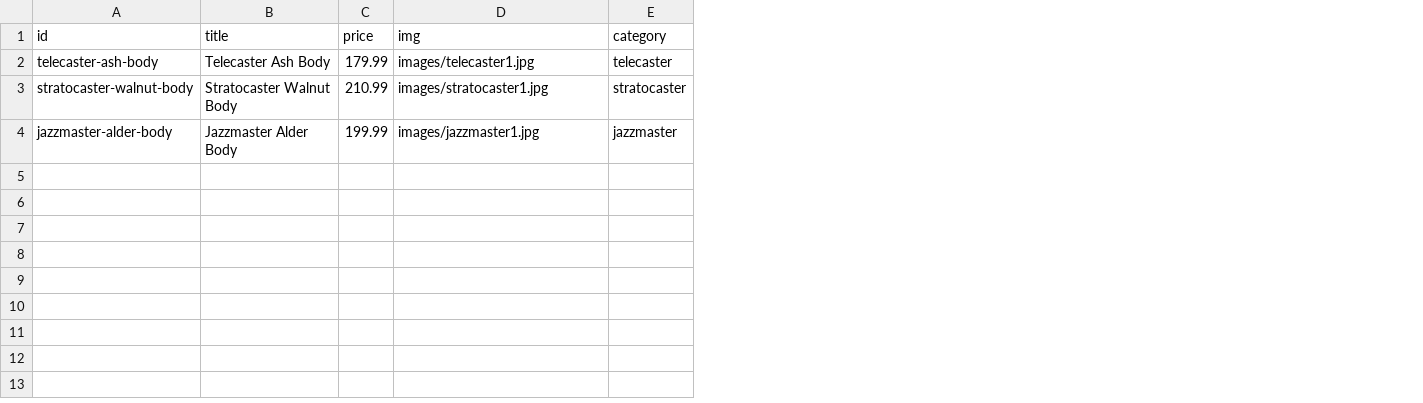
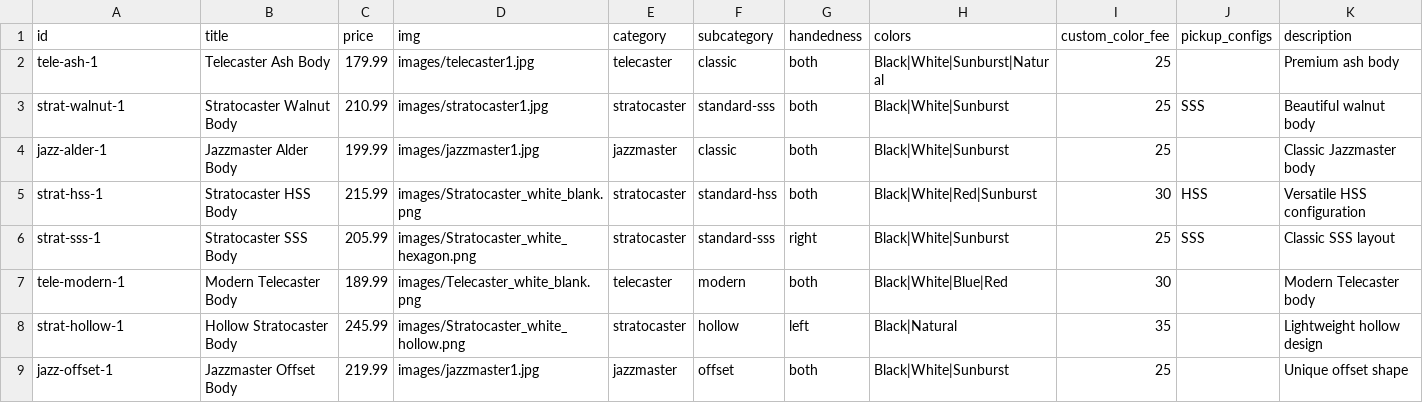
Before and after one commit to dvdspncr334/Website, a CSV file: data/shop.csv, drawn as a sheet; the diff names each change by its address in the sheet, - before the commit and + after, or states it on an @@ line.

```diff
--- a/data/shop.csv
+++ b/data/shop.csv
+column F (subcategory), rows 2-4: classic | standard-sss | classic
+column G (handedness), rows 2-4: all both
+column H (colors), rows 2-4: Black|White|Sunburst|Natural | Black|White|Sunburst | Black|White|Sunburst
+column I (custom_color_fee), rows 2-4: all 25
+column J (pickup_configs), row 3: SSS
+column K (description), rows 2-4: Premium ash body | Beautiful walnut body | Classic Jazzmaster body
-A2 (id): telecaster-ash-body
+A2 (id): tele-ash-1
-A3 (id): stratocaster-walnut-body
+A3 (id): strat-walnut-1
-A4 (id): jazzmaster-alder-body
+A4 (id): jazz-alder-1
+row 5: strat-hss-1 | Stratocaster HSS Body | 215.99 | images/Stratocaster_white_blank.png | stratocaster | standard-hss | both | Black|White|Red|Sunburst | 30 | HSS | Versatile HSS configuration
+row 6: strat-sss-1 | Stratocaster SSS Body | 205.99 | images/Stratocaster_white_hexagon.png | stratocaster | standard-sss | right | Black|White|Sunburst | 25 | SSS | Classic SSS layout
+row 7: tele-modern-1 | Modern Telecaster Body | 189.99 | images/Telecaster_white_blank.png | telecaster | modern | both | Black|White|Blue|Red | 30 |  | Modern Telecaster body
+row 8: strat-hollow-1 | Hollow Stratocaster Body | 245.99 | images/Stratocaster_white_hollow.png | stratocaster | hollow | left | Black|Natural | 35 |  | Lightweight hollow design
+row 9: jazz-offset-1 | Jazzmaster Offset Body | 219.99 | images/jazzmaster1.jpg | jazzmaster | offset | both | Black|White|Sunburst | 25 |  | Unique offset shape
```
Also changed, not shown: data/gallery.csv, 5 other files.
